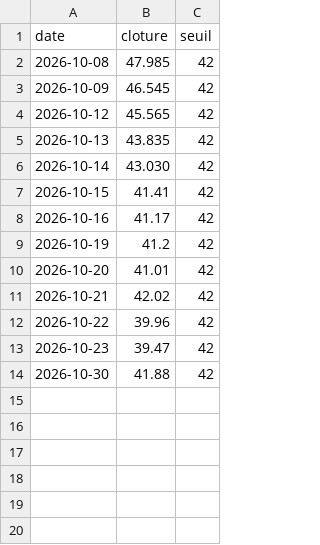
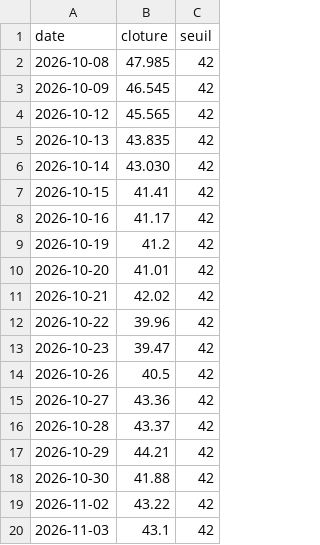
Before and after one commit to TanguyOvernight/overnight-design-system, a CSV file: investissements/tableau-de-bord/stm-seuil.csv, drawn as a sheet.

```diff
--- a/investissements/tableau-de-bord/stm-seuil.csv
+++ b/investissements/tableau-de-bord/stm-seuil.csv
@@ -13,2 +13,8 @@ date,cloture,seuil
 2026-10-23,39.47,42
+2026-10-26,40.5,42
+2026-10-27,43.36,42
+2026-10-28,43.37,42
+2026-10-29,44.21,42
 2026-10-30,41.88,42
+2026-11-02,43.22,42
+2026-11-03,43.1,42
```
Also changed, not shown: investissements/tableau-de-bord/classement.csv, investissements/tableau-de-bord/coeur-wpea.csv, 6 other files.
